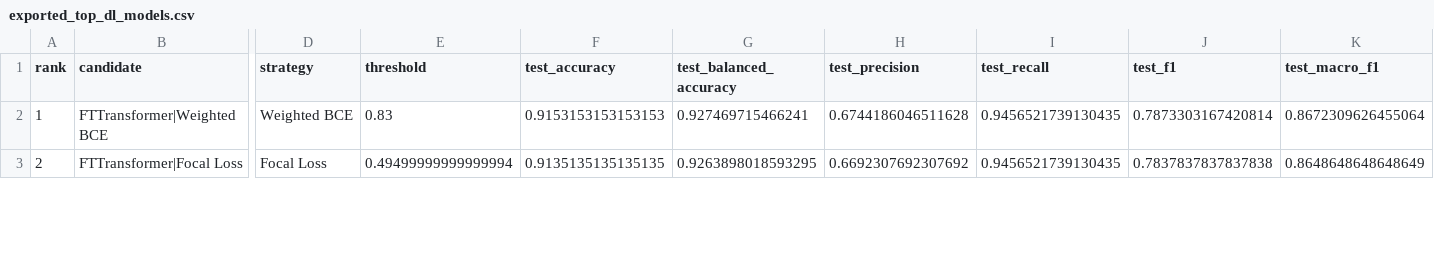
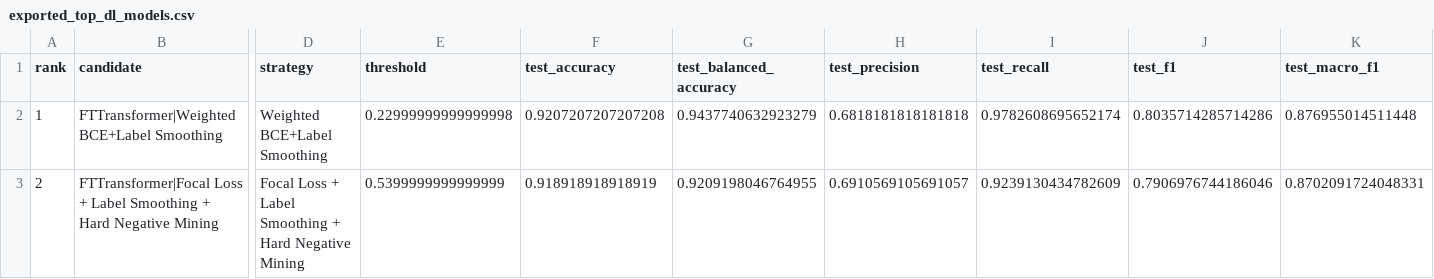
Before and after one commit to kwspringkle/teen-social-media-stress-analysis, a CSV file: models/dl/exported_top_dl_models.csv, drawn as a sheet; only a part is shown, gaps mark what is left out; the diff covers the shown part only; the diff names each change by its address in the sheet, - before the commit and + after, or states it on an @@ line.

```diff
--- a/models/dl/exported_top_dl_models.csv
+++ b/models/dl/exported_top_dl_models.csv
-B2 (candidate): FTTransformer|Weighted BCE
+B2 (candidate): FTTransformer|Weighted BCE+Label Smoothing
-D2 (strategy): Weighted BCE
+D2 (strategy): Weighted BCE+Label Smoothing
-E2 (threshold): 0.83
+E2 (threshold): 0.22999999999999998
-F2 (test_accuracy): 0.9153153153153153
+F2 (test_accuracy): 0.9207207207207208
-G2 (test_balanced_accuracy): 0.927469715466241
+G2 (test_balanced_accuracy): 0.9437740632923279
-H2 (test_precision): 0.6744186046511628
+H2 (test_precision): 0.6818181818181818
-I2 (test_recall): 0.9456521739130435
+I2 (test_recall): 0.9782608695652174
-J2 (test_f1): 0.7873303167420814
+J2 (test_f1): 0.8035714285714286
-K2 (test_macro_f1): 0.8672309626455064
+K2 (test_macro_f1): 0.876955014511448
-B3 (candidate): FTTransformer|Focal Loss
+B3 (candidate): FTTransformer|Focal Loss + Label Smoothing + Hard Negative Mining
-D3 (strategy): Focal Loss
+D3 (strategy): Focal Loss + Label Smoothing + Hard Negative Mining
-E3 (threshold): 0.49499999999999994
+E3 (threshold): 0.5399999999999999
-F3 (test_accuracy): 0.9135135135135135
+F3 (test_accuracy): 0.918918918918919
-G3 (test_balanced_accuracy): 0.9263898018593295
+G3 (test_balanced_accuracy): 0.9209198046764955
-H3 (test_precision): 0.6692307692307692
+H3 (test_precision): 0.6910569105691057
-I3 (test_recall): 0.9456521739130435
+I3 (test_recall): 0.9239130434782609
-J3 (test_f1): 0.7837837837837838
+J3 (test_f1): 0.7906976744186046
-K3 (test_macro_f1): 0.8648648648648649
+K3 (test_macro_f1): 0.8702091724048331
```
Also changed, not shown: 4 added rows and 29 edited cells elsewhere in this file, results/clustering/cluster_profiles.csv, results/metrics/dl_best_classification_report.csv, 57 other files.
